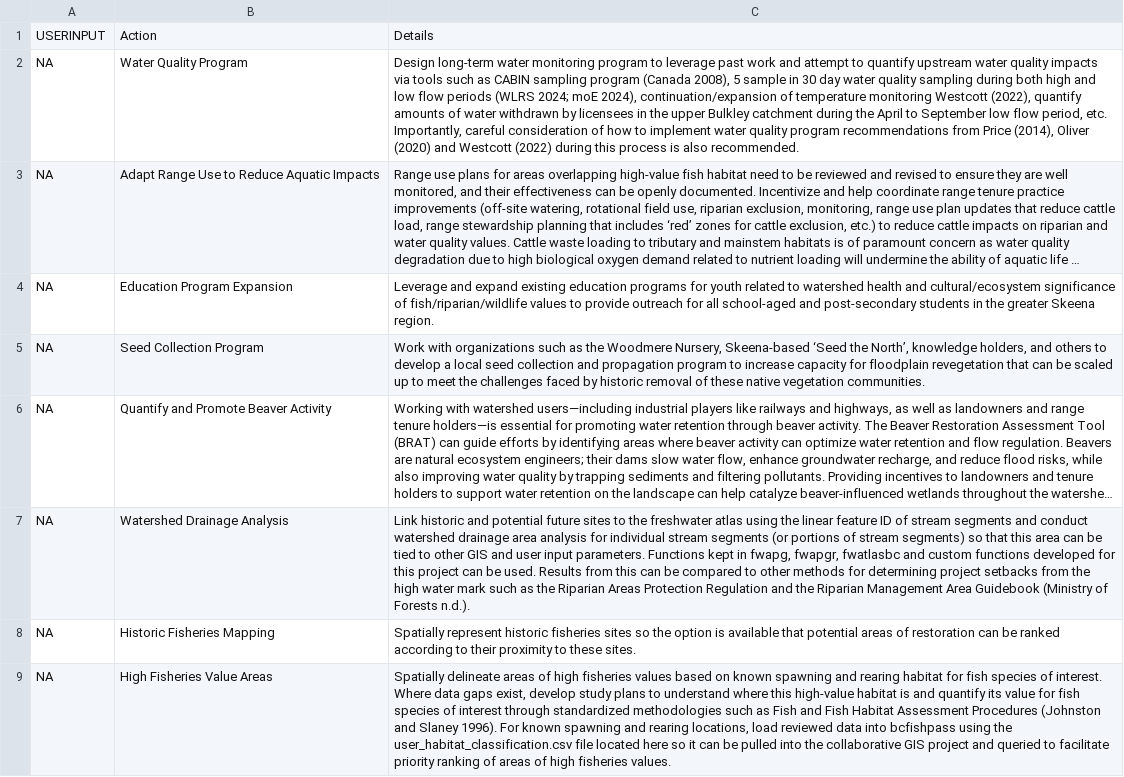
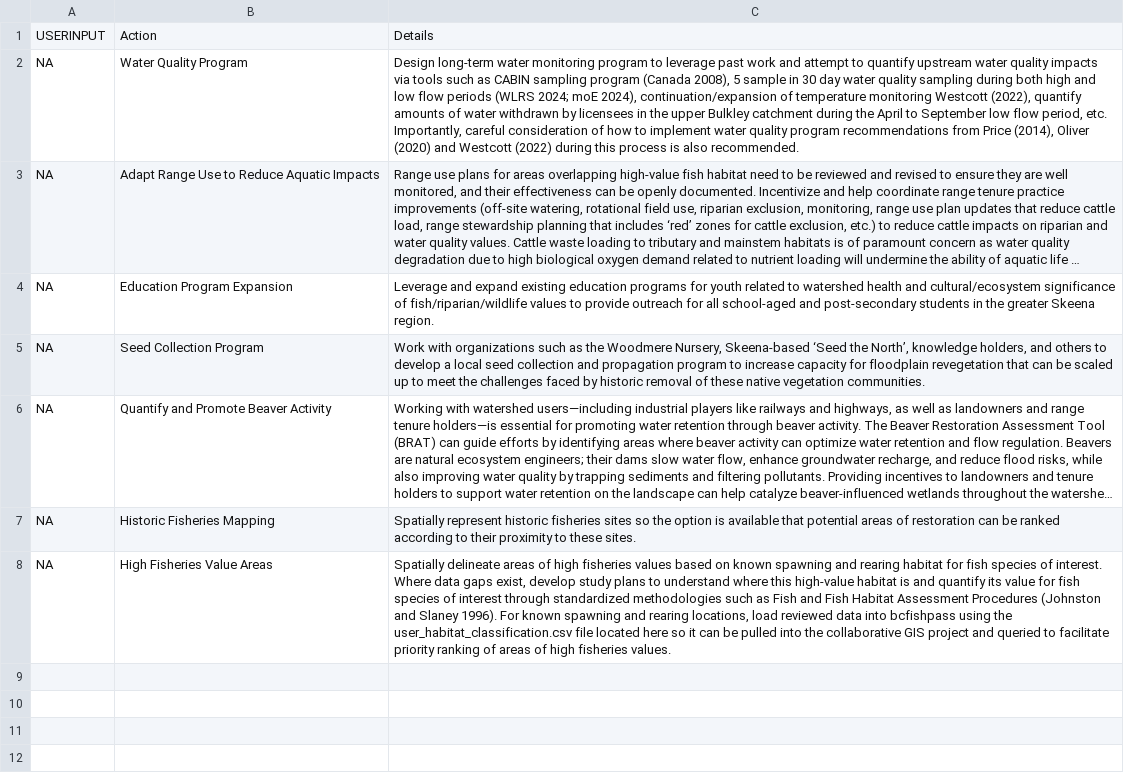
Before and after one commit to NewGraphEnvironment/restoration_wedzin_kwa_2024_recomendations, a CSV file: recommendations.csv, drawn as a sheet; long unchanged cells end in …; the diff names each change by its address in the sheet, - before the commit and + after, or states it on an @@ line.

```diff
--- a/recommendations.csv
+++ b/recommendations.csv
-row 7: NA | Watershed Drainage Analysis | Link historic and potential future sites to the freshwater atlas using the linear feature ID of stream segments and conduct watershed drainage area analysis for individual stream segments (or portions of stream segments) so that this area can be tied to other GIS and user input parameters. Functions kept in fwapg, fwapgr, fwatlasbc and custom functions developed for this project can be used. Results from this can be compared to other methods for determining project setbacks from the high water mark such as the Riparian Areas Protection Regulation and the Riparian Management Area Guidebook (Ministry of Forests n.d.).
```
Also changed, not shown: recommendations_raw.csv.
